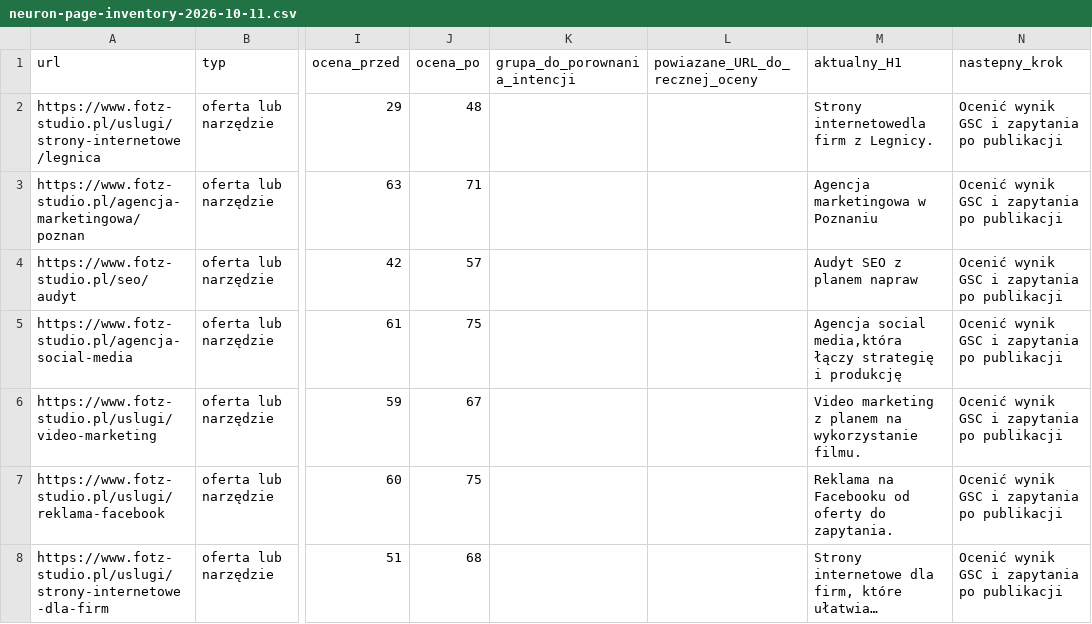
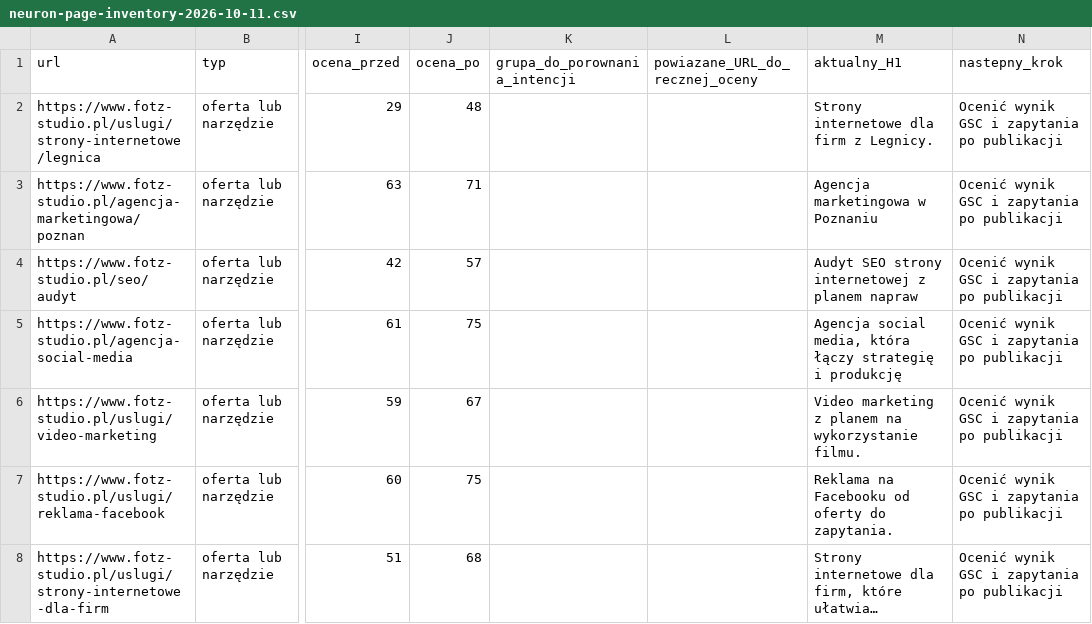
Before and after one commit to adam420412/fotz-studio-web-experience, a CSV file: docs/seo/neuron-page-inventory-2026-10-11.csv, drawn as a sheet; only a part is shown, gaps mark what is left out; long unchanged cells end in …; the diff names each change by its address in the sheet, - before the commit and + after, or states it on an @@ line.

Commit message:
Correct inventory headings and record verified publication evidence

```diff
--- a/docs/seo/neuron-page-inventory-2026-10-11.csv
+++ b/docs/seo/neuron-page-inventory-2026-10-11.csv
-M2 (aktualny_H1): Strony internetowedla firm z Legnicy.
+M2 (aktualny_H1): Strony internetowe dla firm z Legnicy.
-M4 (aktualny_H1): Audyt SEO z planem napraw
+M4 (aktualny_H1): Audyt SEO strony internetowej z planem napraw
-M5 (aktualny_H1): Agencja social media,która łączy strategię…
+M5 (aktualny_H1): Agencja social media, która łączy strategię…
```
Also changed, not shown: 1 other file.
